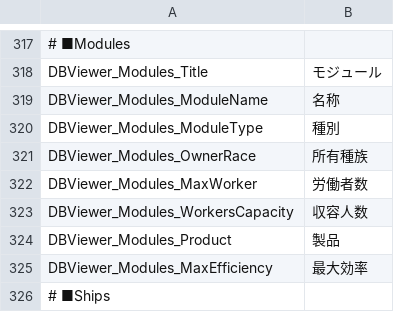
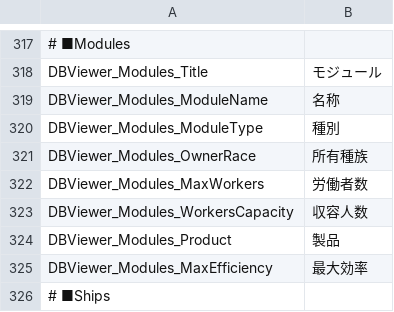
Before and after one commit to Ocelot1210/X4_ComplexCalculator, a CSV file: X4_ComplexCalculator/Localization/Lang.ja-JP.csv, drawn as a sheet; only a part is shown, gaps mark what is left out.

```diff
--- a/X4_ComplexCalculator/Localization/Lang.ja-JP.csv
+++ b/X4_ComplexCalculator/Localization/Lang.ja-JP.csv
@@ -321,3 +321,3 @@ DBViewer_Modules_ModuleType;種別
 DBViewer_Modules_OwnerRace;所有種族
-DBViewer_Modules_MaxWorker;労働者数
+DBViewer_Modules_MaxWorkers;労働者数
 DBViewer_Modules_WorkersCapacity;収容人数
```
Also changed, not shown: X4_ComplexCalculator/Localization/Lang.csv, X4_ComplexCalculator/Localization/Lang.en-US.csv, 1 other file.
